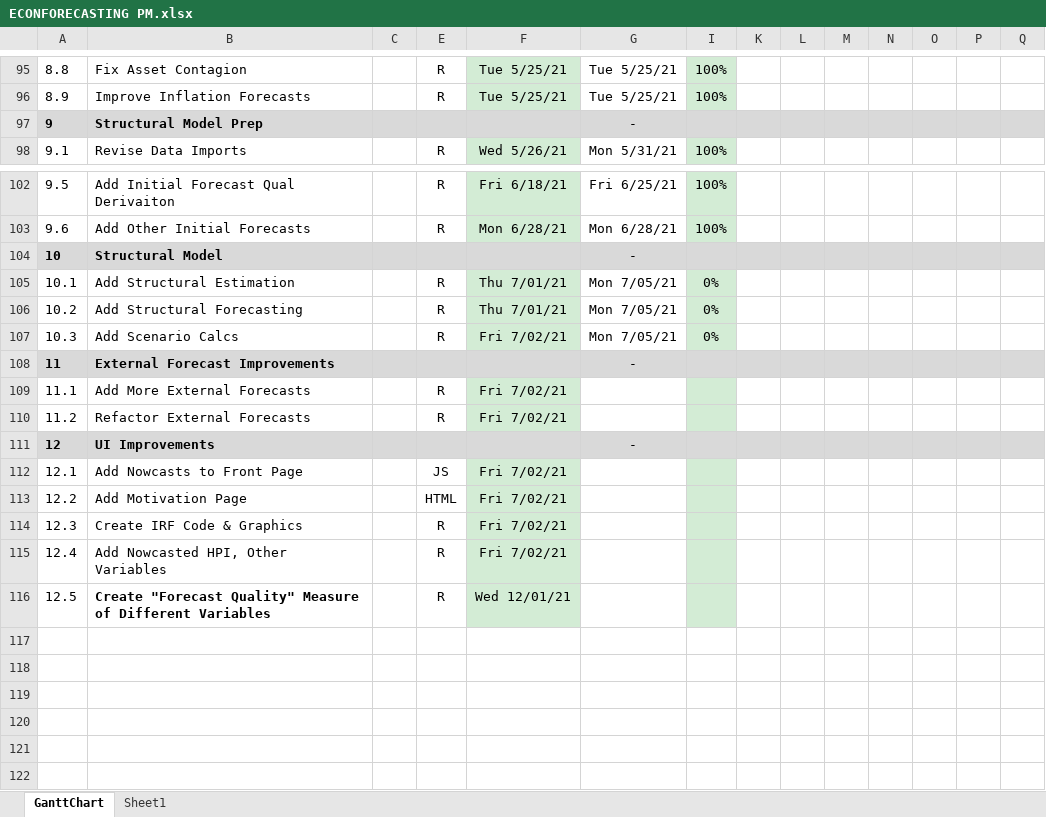
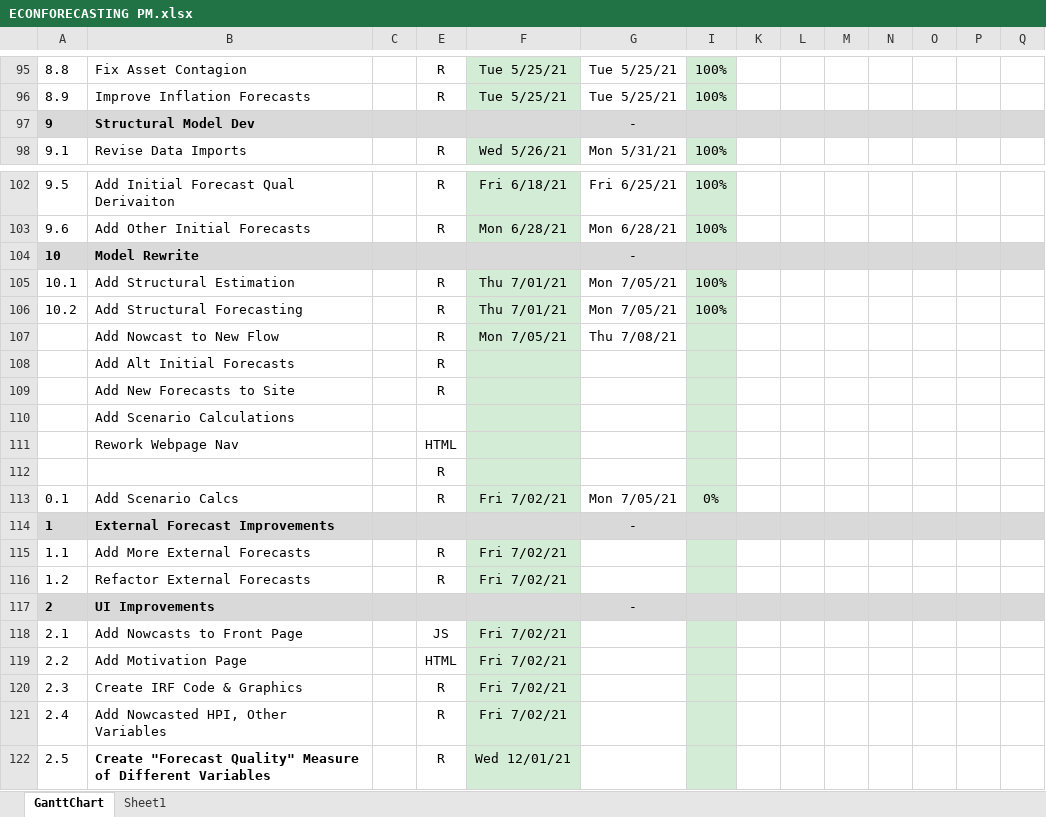
Before and after one commit to cmefi/econforecasting-r, an Excel workbook: ECONFORECASTING PM.xlsx, sheet GanttChart, drawn as a sheet; only a part is shown, gaps mark what is left out; values as stored, in another font and other column widths than the file's, no borders; charts and pictures and conditional formats not drawn; addresses are those after the commit; rows hold the shown columns only; the diff names each change by its address in the sheet, - before the commit and + after, or states it on an @@ line.

```diff
--- a/ECONFORECASTING PM.xlsx (sheet GanttChart)
+++ b/ECONFORECASTING PM.xlsx (sheet GanttChart)
-B97: Structural Model Prep
+B97: Structural Model Dev
-B104: Structural Model
+B104: Model Rewrite
-I105:I106: 0%
+I105:I106: 100%
+row 107:  | Add Nowcast to New Flow |  | R | Mon 7/05/21 | Thu 7/08/21
+row 108:  | Add Alt Initial Forecasts |  | R
+row 109:  | Add New Forecasts to Site |  | R
+row 110:  | Add Scenario Calculations
+row 111:  | Rework Webpage Nav |  | HTML
+row 112:  |  |  | R
-A113: 10.3
+A113: 0.1
-A114: 11
+A114: 1
-A115: 11.1
+A115: 1.1
-A116: 11.2
+A116: 1.2
-A117: 12
+A117: 2
-A118: 12.1
+A118: 2.1
-A119: 12.2
+A119: 2.2
-A120: 12.3
+A120: 2.3
-A121: 12.4
+A121: 2.4
-A122: 12.5
+A122: 2.5
```
Also changed, not shown: formulas that keep their value, 5 other files.
